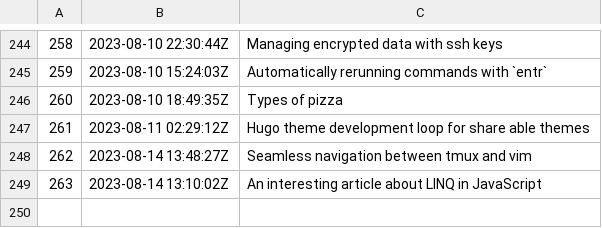
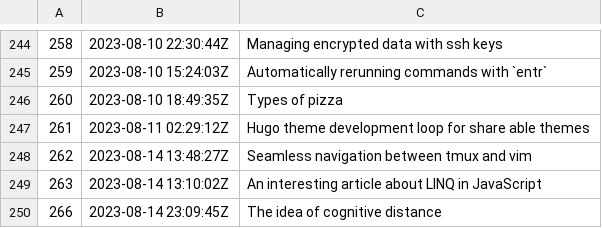
Before and after one commit to jlrickert/zet, a TSV file: docs/dex/nodes.tsv, drawn as a sheet; only a part is shown, gaps mark what is left out.

Commit message:
The idea of cognitive distance

```diff
--- a/docs/dex/nodes.tsv
+++ b/docs/dex/nodes.tsv
@@ -249 +249,2 @@
 263	2023-08-14 13:10:02Z	An interesting article about LINQ in JavaScript
+266	2023-08-14 23:09:45Z	The idea of cognitive distance
```
Also changed, not shown: 2 other files.
